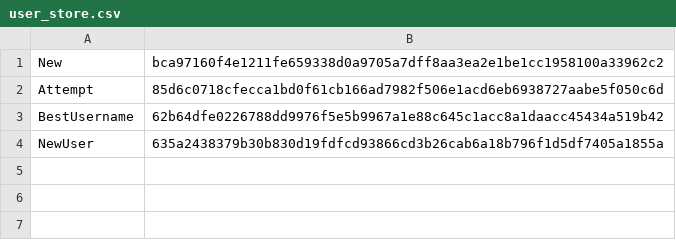
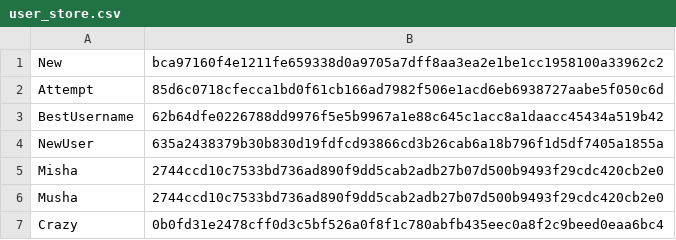
Before and after one commit to MKotlik/login-MishaK, a CSV file: data/user_store.csv, drawn as a sheet; the diff names each change by its address in the sheet, - before the commit and + after, or states it on an @@ line.

```diff
--- a/data/user_store.csv
+++ b/data/user_store.csv
+row 5: Misha | 2744ccd10c7533bd736ad890f9dd5cab2adb27b07d500b9493f29cdc420cb2e0
+row 6: Musha | 2744ccd10c7533bd736ad890f9dd5cab2adb27b07d500b9493f29cdc420cb2e0
+row 7: Crazy | 0b0fd31e2478cff0d3c5bf526a0f8f1c780abfb435eec0a8f2c9beed0eaa6bc4
```
Also changed, not shown: 5 other files.
